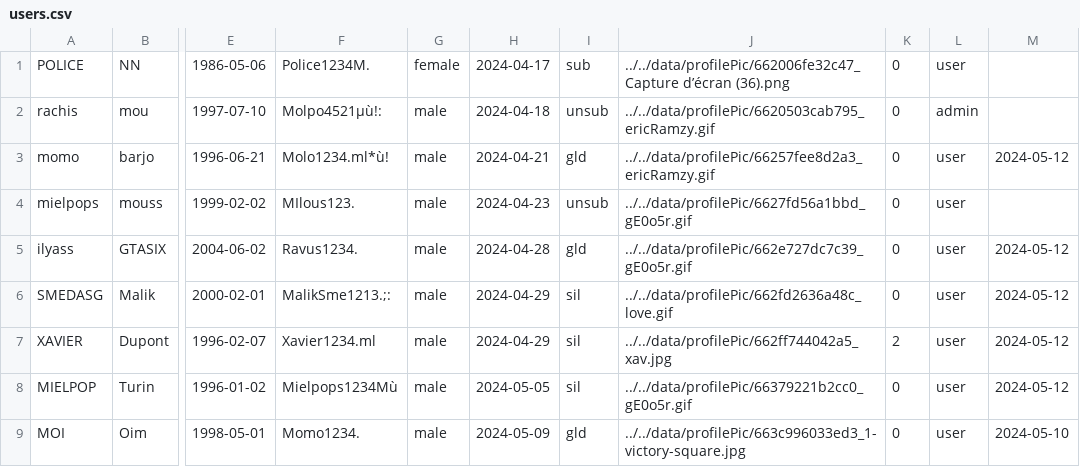
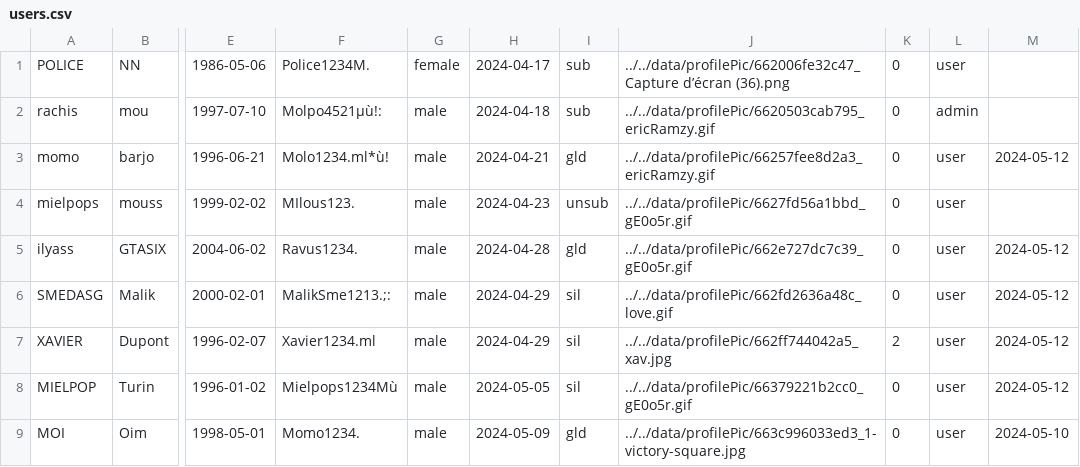
Before and after one commit to Momolbarjo/CY-Date, a CSV file: data/users.csv, drawn as a sheet; only a part is shown, gaps mark what is left out; the diff names each change by its address in the sheet, - before the commit and + after, or states it on an @@ line.

```diff
--- a/data/users.csv
+++ b/data/users.csv
-I2: unsub
+I2: sub
```
Also changed, not shown: 7 other files.
